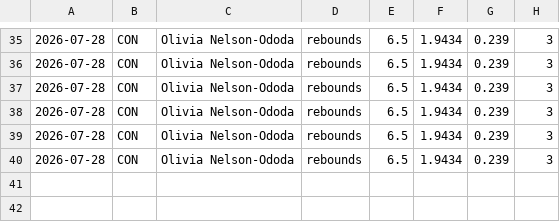
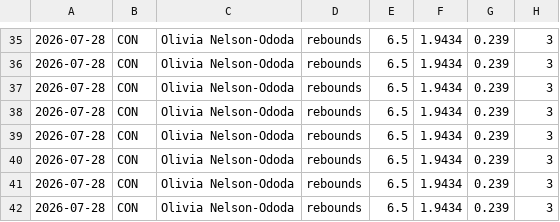
Before and after one commit to Eth91/tennis-odds-collector, a CSV file: wnba_depth_capped.csv, drawn as a sheet; only a part is shown, gaps mark what is left out.

Commit message:
vm loop data [skip ci]

```diff
--- a/wnba_depth_capped.csv
+++ b/wnba_depth_capped.csv
@@ -40 +40,3 @@
 2026-07-28,CON,Olivia Nelson-Ododa,rebounds,6.5,1.9434,0.239,3
+2026-07-28,CON,Olivia Nelson-Ododa,rebounds,6.5,1.9434,0.239,3
+2026-07-28,CON,Olivia Nelson-Ododa,rebounds,6.5,1.9434,0.239,3
```
Also changed, not shown: 7 other files.
